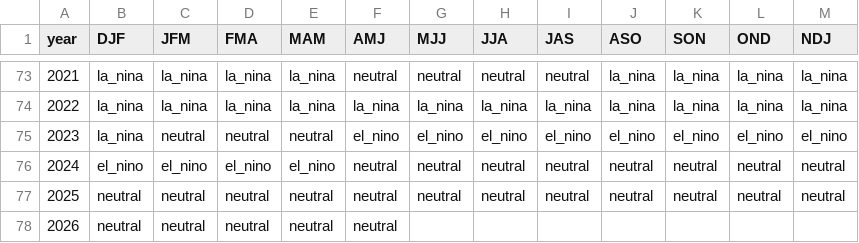
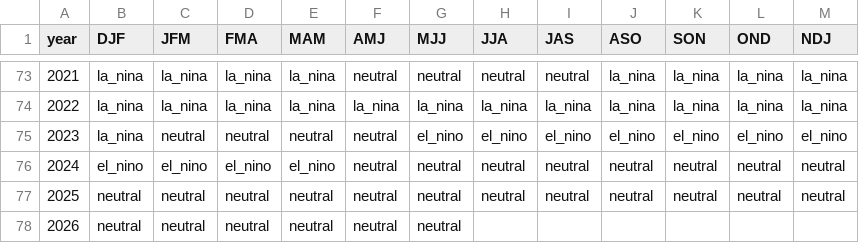
Before and after one commit to ahuang11/ninodata, a CSV file: oni_cpc_table.csv, drawn as a sheet; only a part is shown, gaps mark what is left out; the diff covers the shown part only.

```diff
--- a/oni_cpc_table.csv
+++ b/oni_cpc_table.csv
@@ -74,5 +74,5 @@ year,DJF,JFM,FMA,MAM,AMJ,MJJ,JJA,JAS,ASO,SON,OND,NDJ
 2022,la_nina,la_nina,la_nina,la_nina,la_nina,la_nina,la_nina,la_nina,la_nina,la_nina,la_nina,la_nina
-2023,la_nina,neutral,neutral,neutral,el_nino,el_nino,el_nino,el_nino,el_nino,el_nino,el_nino,el_nino
+2023,la_nina,neutral,neutral,neutral,neutral,el_nino,el_nino,el_nino,el_nino,el_nino,el_nino,el_nino
 2024,el_nino,el_nino,el_nino,el_nino,neutral,neutral,neutral,neutral,neutral,neutral,neutral,neutral
 2025,neutral,neutral,neutral,neutral,neutral,neutral,neutral,neutral,neutral,neutral,neutral,neutral
-2026,neutral,neutral,neutral,neutral,neutral,,,,,,,
+2026,neutral,neutral,neutral,neutral,neutral,neutral,,,,,,
```
Also changed, not shown: 61 edited cells elsewhere in this file, nino_ml.csv, oni.csv.
